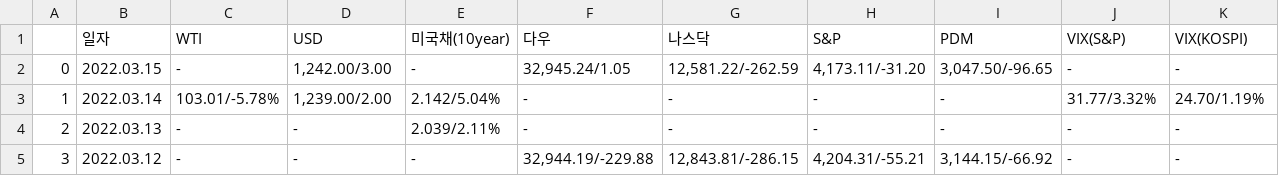
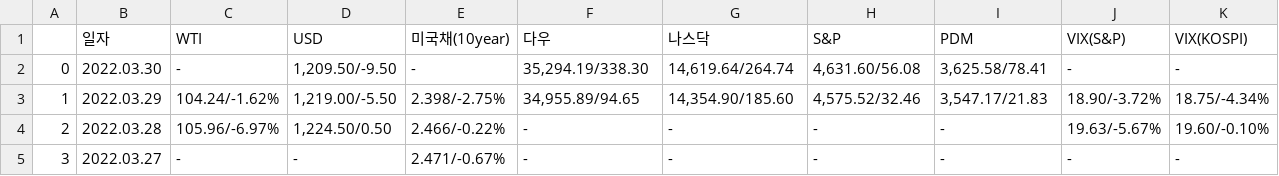
Before and after one commit to sgw0214/VSC, a CSV file: Summary.csv, drawn as a sheet; only a part is shown; the diff covers the shown part only.

```diff
--- a/Summary.csv
+++ b/Summary.csv
@@ -1,5 +1,5 @@
 ,일자,WTI,USD,미국채(10year),다우,나스닥,S&P,PDM,VIX(S&P),VIX(KOSPI)
-0,2022.03.15,-,"1,242.00/3.00",-,"32,945.24/1.05","12,581.22/-262.59","4,173.11/-31.20","3,047.50/-96.65",-,-
-1,2022.03.14,103.01/-5.78%,"1,239.00/2.00",2.142/5.04%,-,-,-,-,31.77/3.32%,24.70/1.19%
-2,2022.03.13,-,-,2.039/2.11%,-,-,-,-,-,-
-3,2022.03.12,-,-,-,"32,944.19/-229.88","12,843.81/-286.15","4,204.31/-55.21","3,144.15/-66.92",-,-
+0,2022.03.30,-,"1,209.50/-9.50",-,"35,294.19/338.30","14,619.64/264.74","4,631.60/56.08","3,625.58/78.41",-,-
+1,2022.03.29,104.24/-1.62%,"1,219.00/-5.50",2.398/-2.75%,"34,955.89/94.65","14,354.90/185.60","4,575.52/32.46","3,547.17/21.83",18.90/-3.72%,18.75/-4.34%
+2,2022.03.28,105.96/-6.97%,"1,224.50/0.50",2.466/-0.22%,-,-,-,-,19.63/-5.67%,19.60/-0.10%
+3,2022.03.27,-,-,2.471/-0.67%,-,-,-,-,-,-
```
Also changed, not shown: 116 edited cells elsewhere in this file, economy_an.csv, headline_in.csv, 1 other file.
